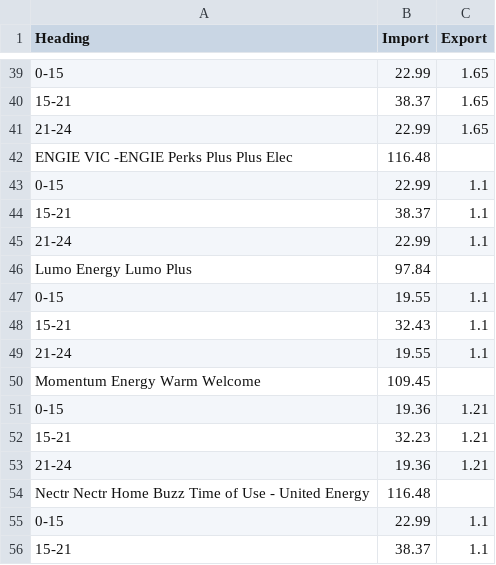
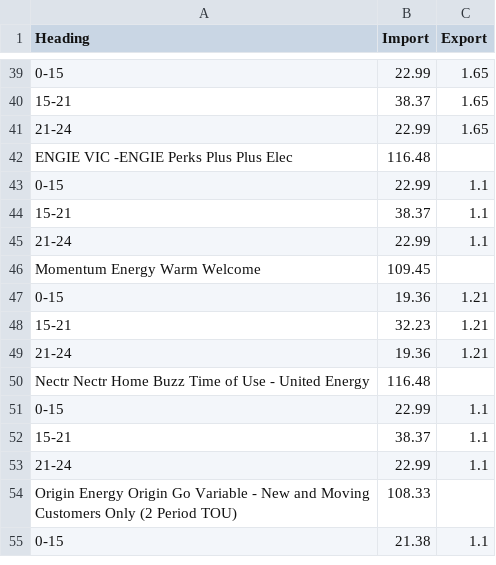
Before and after one commit to jonpearce/energy-rates, a CSV file: energy-pricing.csv, drawn as a sheet; only a part is shown, gaps mark what is left out; the shorter side is filled out with more unchanged rows; the diff names each change by its address in the sheet, - before the commit and + after, or states it on an @@ line.

Commit message:
Daily energy update

```diff
--- a/energy-pricing.csv
+++ b/energy-pricing.csv
-row 46: Lumo Energy Lumo Plus | 97.84
-row 47: 0-15 | 19.55 | 1.1
-row 48: 15-21 | 32.43 | 1.1
-row 49: 21-24 | 19.55 | 1.1
```
